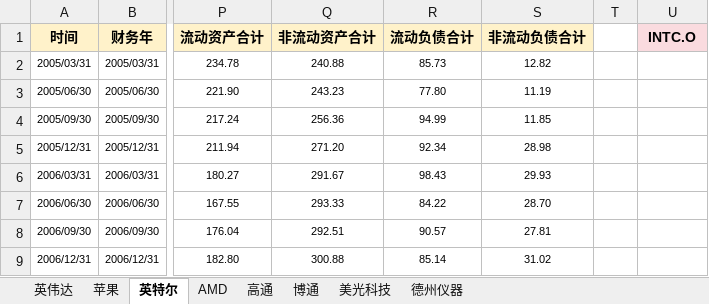
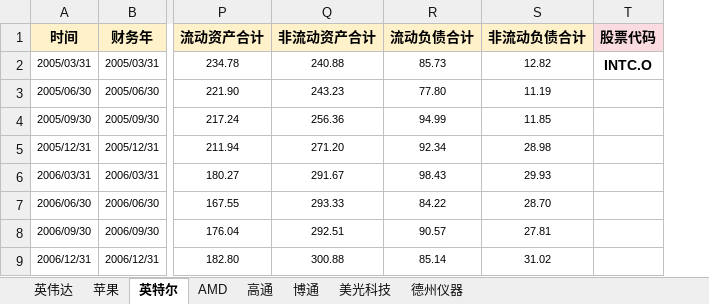
Before and after one commit to jettyPHJ/QuantitateStock, an Excel workbook: 机器学习数据源.xlsx, sheet 英特尔, drawn as a sheet; only a part is shown, gaps mark what is left out; values as stored, in another font and other column widths than the file's, no borders; removed rows and columns are numbered as before the commit, all else as after; the diff names each change by its address in the sheet, - before the commit and + after, or states it on an @@ line.

```diff
--- a/机器学习数据源.xlsx (sheet 英特尔)
+++ b/机器学习数据源.xlsx (sheet 英特尔)
-column T, empty
-T1: INTC.O
+T1: 股票代码
-T2 (股票代码): (empty)
+T2 (股票代码): INTC.O
```
Also changed, not shown: sheet 博通, sheet 苹果, sheet AMD, sheet 德州仪器, sheet 高通, sheet 美光科技, 1 more sheet, formulas that keep their value, 7 other files.
